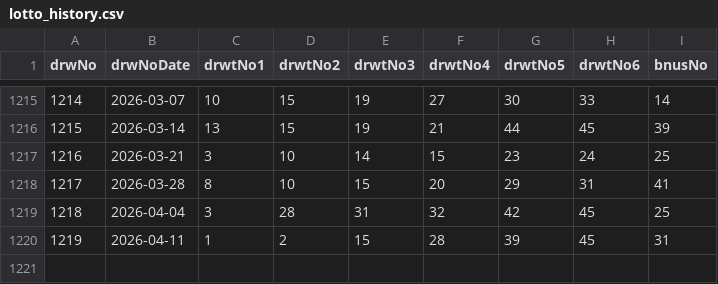
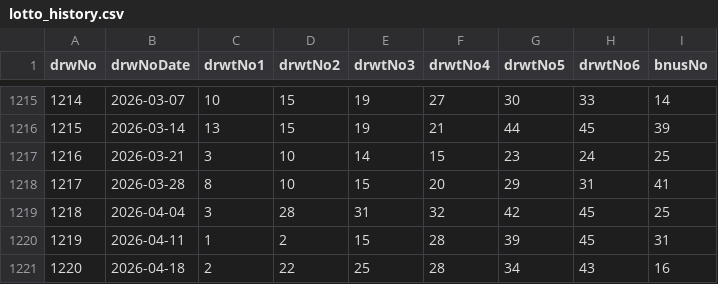
Before and after one commit to hyungtae48kim/6-strike-bomb, a CSV file: data/lotto_history.csv, drawn as a sheet; only a part is shown, gaps mark what is left out; the diff names each change by its address in the sheet, - before the commit and + after, or states it on an @@ line.

Commit message:
feat: Add new lotto draw entry for April 18, 2026, and update prediction results for draw 1220

```diff
--- a/data/lotto_history.csv
+++ b/data/lotto_history.csv
+row 1221: 1220 | 2026-04-18 | 2 | 22 | 25 | 28 | 34 | 43 | 16
```
Also changed, not shown: data/prediction_history.csv.
